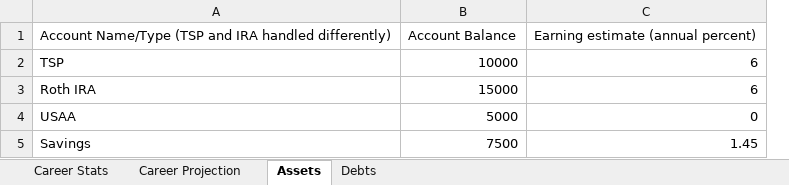
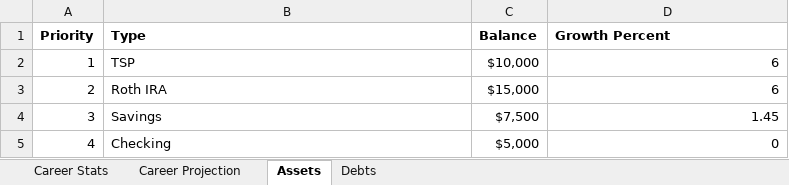
Before and after one commit to Invisibility17/af_finance_projector, an Excel workbook: Rachel_money.xlsx, sheet Assets, drawn as a sheet; values as stored, in another font and other column widths than the file's, no borders; removed rows and columns are numbered as before the commit, all else as after; the diff names each change by its address in the sheet, - before the commit and + after, or states it on an @@ line.

Commit message:
Adds whole-year contribution & growth projection

```diff
--- a/Rachel_money.xlsx (sheet Assets)
+++ b/Rachel_money.xlsx (sheet Assets)
+column A, rows 2-4: 1 | 2 | 3
-column B, rows 2-3: 10000 | 15000; row 5: 7500
+column C, rows 2-4: $10,000 | $15,000 | $7,500
-row 1: Account Name/Type (TSP and IRA handled differently) | Account Balance | Earning estimate (annual percent)
+row 1: Priority | Type | Balance | Growth Percent
-row 4: USAA | 5000 | 0
+row 5: 4 | Checking | $5,000 | 0
```
Also changed, not shown: sheet Career Projection, 2 other files.
